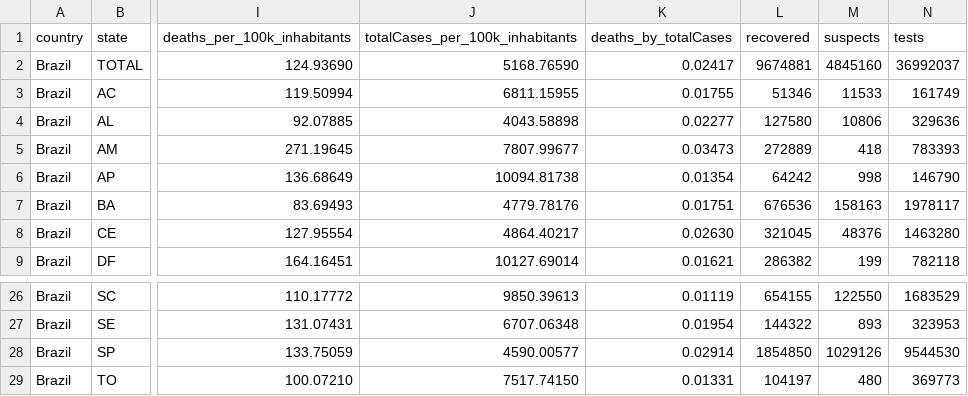
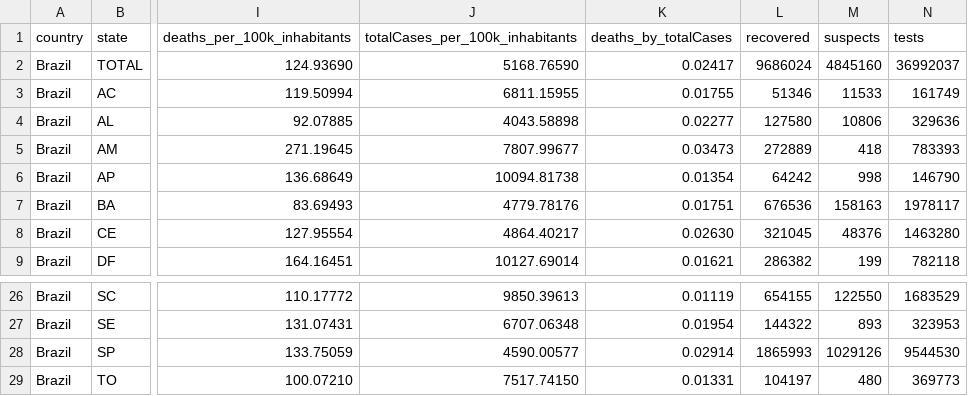
Before and after one commit to spdrio/covid19br, a CSV file: cases-brazil-total.csv, drawn as a sheet; only a part is shown, gaps mark what is left out; the diff names each change by its address in the sheet, - before the commit and + after, or states it on an @@ line.

```diff
--- a/cases-brazil-total.csv
+++ b/cases-brazil-total.csv
-L2 (recovered): 9674881
+L2 (recovered): 9686024
-L28 (recovered): 1854850
+L28 (recovered): 1865993
```
Also changed, not shown: 1 other file.
